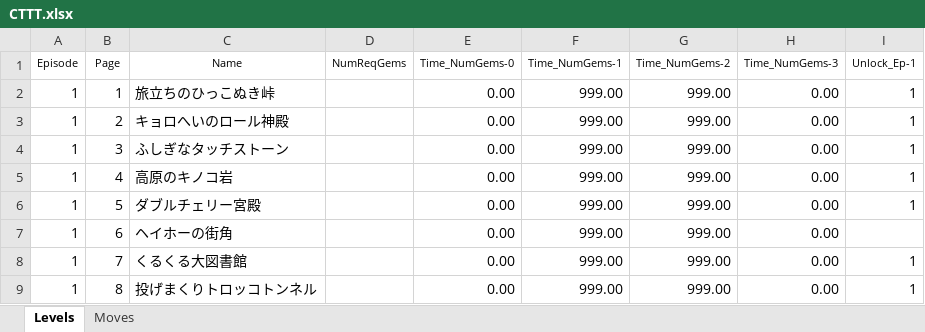
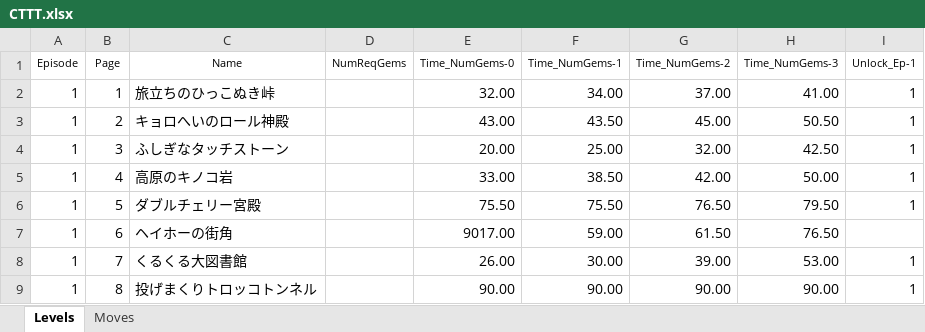
Before and after one commit to samuelladoco/DP4SR, an Excel workbook: Input/CTTT/CTTT.xlsx, sheet Levels, drawn as a sheet; only a part is shown; values as stored, in another font and other column widths than the file's, no borders; table styles not drawn; the diff covers the shown part only; the diff names each change by its address in the sheet, - before the commit and + after, or states it on an @@ line.

```diff
--- a/Input/CTTT/CTTT.xlsx (sheet Levels)
+++ b/Input/CTTT/CTTT.xlsx (sheet Levels)
-E2 (Time_NumGems-0): 0.00
+E2 (Time_NumGems-0): 32.00
-F2 (Time_NumGems-1): 999.00
+F2 (Time_NumGems-1): 34.00
-G2 (Time_NumGems-2): 999.00
+G2 (Time_NumGems-2): 37.00
-H2 (Time_NumGems-3): 0.00
+H2 (Time_NumGems-3): 41.00
-E3 (Time_NumGems-0): 0.00
+E3 (Time_NumGems-0): 43.00
-F3 (Time_NumGems-1): 999.00
+F3 (Time_NumGems-1): 43.50
-G3 (Time_NumGems-2): 999.00
+G3 (Time_NumGems-2): 45.00
-H3 (Time_NumGems-3): 0.00
+H3 (Time_NumGems-3): 50.50
-E4 (Time_NumGems-0): 0.00
+E4 (Time_NumGems-0): 20.00
-F4 (Time_NumGems-1): 999.00
+F4 (Time_NumGems-1): 25.00
-G4 (Time_NumGems-2): 999.00
+G4 (Time_NumGems-2): 32.00
-H4 (Time_NumGems-3): 0.00
+H4 (Time_NumGems-3): 42.50
-E5 (Time_NumGems-0): 0.00
+E5 (Time_NumGems-0): 33.00
-F5 (Time_NumGems-1): 999.00
+F5 (Time_NumGems-1): 38.50
-G5 (Time_NumGems-2): 999.00
+G5 (Time_NumGems-2): 42.00
-H5 (Time_NumGems-3): 0.00
+H5 (Time_NumGems-3): 50.00
-E6 (Time_NumGems-0): 0.00
+E6 (Time_NumGems-0): 75.50
-F6 (Time_NumGems-1): 999.00
+F6 (Time_NumGems-1): 75.50
-G6 (Time_NumGems-2): 999.00
+G6 (Time_NumGems-2): 76.50
-H6 (Time_NumGems-3): 0.00
+H6 (Time_NumGems-3): 79.50
-E7 (Time_NumGems-0): 0.00
+E7 (Time_NumGems-0): 9017.00
-F7 (Time_NumGems-1): 999.00
+F7 (Time_NumGems-1): 59.00
-G7 (Time_NumGems-2): 999.00
+G7 (Time_NumGems-2): 61.50
-H7 (Time_NumGems-3): 0.00
+H7 (Time_NumGems-3): 76.50
-E8 (Time_NumGems-0): 0.00
+E8 (Time_NumGems-0): 26.00
-F8 (Time_NumGems-1): 999.00
+F8 (Time_NumGems-1): 30.00
-G8 (Time_NumGems-2): 999.00
+G8 (Time_NumGems-2): 39.00
-H8 (Time_NumGems-3): 0.00
+H8 (Time_NumGems-3): 53.00
-E9 (Time_NumGems-0): 0.00
+E9 (Time_NumGems-0): 90.00
-F9 (Time_NumGems-1): 999.00
+F9 (Time_NumGems-1): 90.00
-G9 (Time_NumGems-2): 999.00
+G9 (Time_NumGems-2): 90.00
-H9 (Time_NumGems-3): 0.00
+H9 (Time_NumGems-3): 90.00
```
Also changed, not shown: 224 edited cells elsewhere in this sheet, 2 other files.
